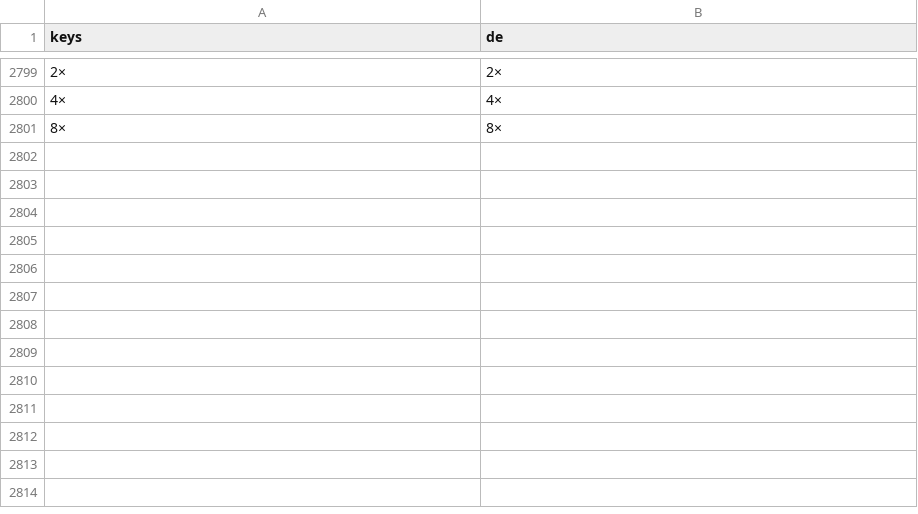
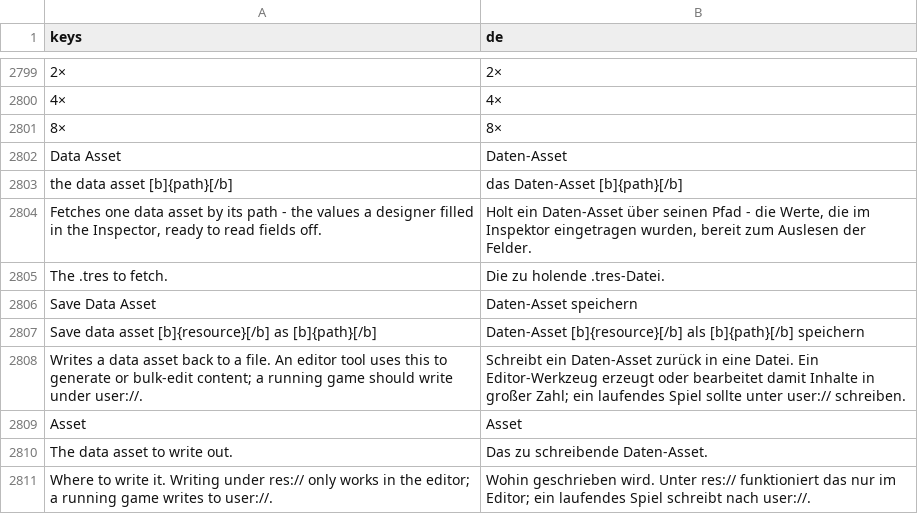
Before and after one commit to SalmanShhh/Godot-EventSheet-Visual-Scripting, a CSV file: addons/eventsheet/translations/de.csv, drawn as a sheet; only a part is shown, gaps mark what is left out; the diff names each change by its address in the sheet, - before the commit and + after, or states it on an @@ line.

```diff
--- a/addons/eventsheet/translations/de.csv
+++ b/addons/eventsheet/translations/de.csv
+row 2802: Data Asset | Daten-Asset
+row 2803: the data asset [b]{path}[/b] | das Daten-Asset [b]{path}[/b]
+row 2804: Fetches one data asset by its path - the values a designer filled in the Inspector, ready to read fields off. | Holt ein Daten-Asset über seinen Pfad - die Werte, die im Inspektor eingetragen wurden, bereit zum Auslesen der Felder.
+row 2805: The .tres to fetch. | Die zu holende .tres-Datei.
+row 2806: Save Data Asset | Daten-Asset speichern
+row 2807: Save data asset [b]{resource}[/b] as [b]{path}[/b] | Daten-Asset [b]{resource}[/b] als [b]{path}[/b] speichern
+row 2808: Writes a data asset back to a file. An editor tool uses this to generate or bulk-edit content; a running game should write under user://. | Schreibt ein Daten-Asset zurück in eine Datei. Ein Editor-Werkzeug erzeugt oder bearbeitet damit Inhalte in großer Zahl; ein laufendes Spiel sollte unter user:// schreiben.
+row 2809: Asset | Asset
+row 2810: The data asset to write out. | Das zu schreibende Daten-Asset.
+row 2811: Where to write it. Writing under res:// only works in the editor; a running game writes to user://. | Wohin geschrieben wird. Unter res:// funktioniert das nur im Editor; ein laufendes Spiel schreibt nach user://.
```
Also changed, not shown: addons/eventsheet/translations/es.csv, addons/eventsheet/translations/fr.csv, 6 other files.
